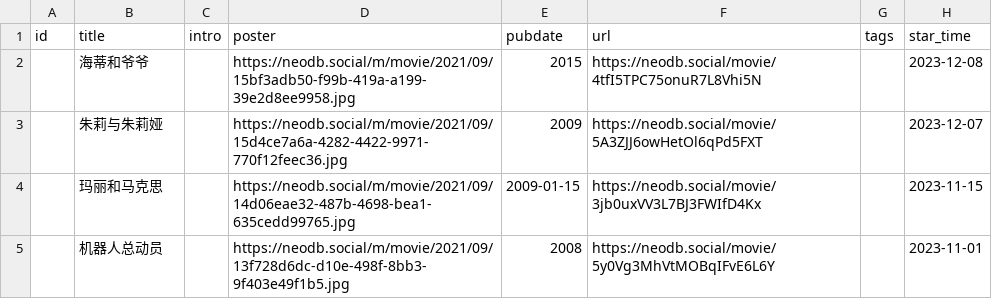
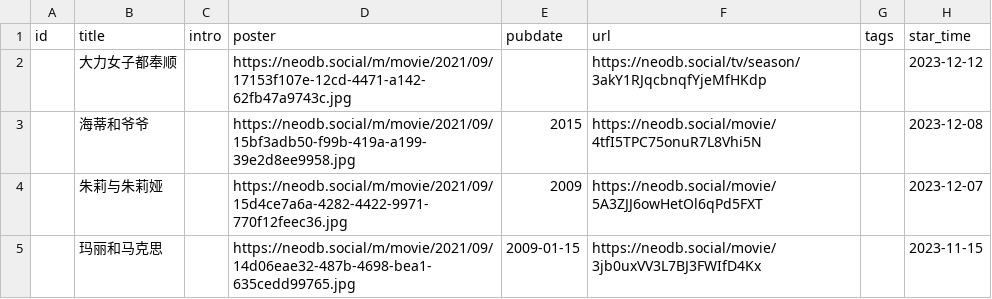
Before and after one commit to clean-0804/hugo, a CSV file: data/douban/movie.csv, drawn as a sheet; only a part is shown; the shorter side is filled out with more unchanged rows.

```diff
--- a/data/douban/movie.csv
+++ b/data/douban/movie.csv
@@ -1,2 +1,3 @@
 id,title,intro,poster,pubdate,url,tags,star_time
+,大力女子都奉顺,,https://neodb.social/m/movie/2021/09/17153f107e-12cd-4471-a142-62fb47a9743c.jpg,,https://neodb.social/tv/season/3akY1RJqcbnqfYjeMfHKdp,,2023-12-12
 ,海蒂和爷爷,,https://neodb.social/m/movie/2021/09/15bf3adb50-f99b-419a-a199-39e2d8ee9958.jpg,2015,https://neodb.social/movie/4tfI5TPC75onuR7L8Vhi5N,,2023-12-08
```
Also changed, not shown: 13 other files.
